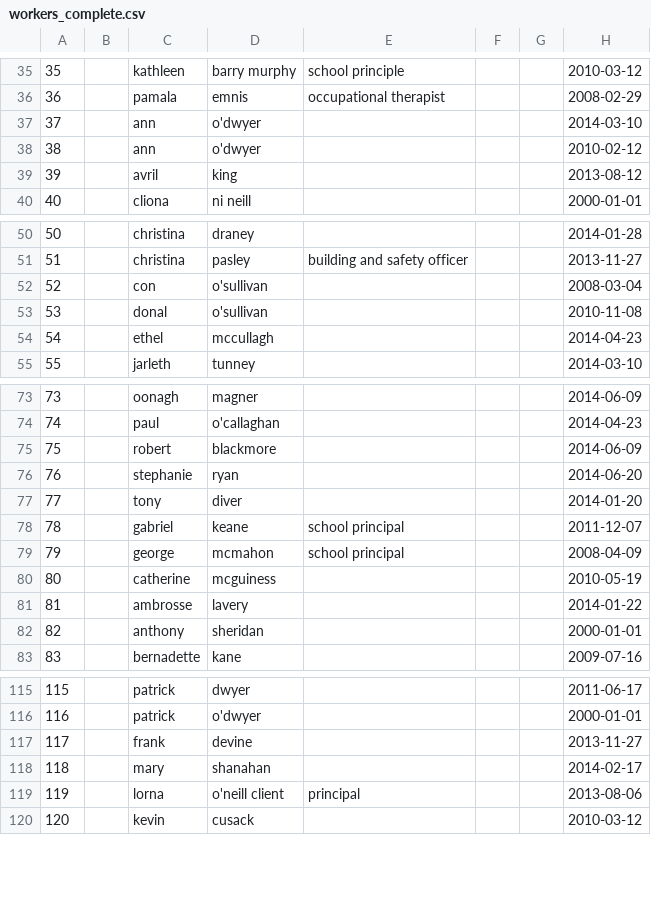
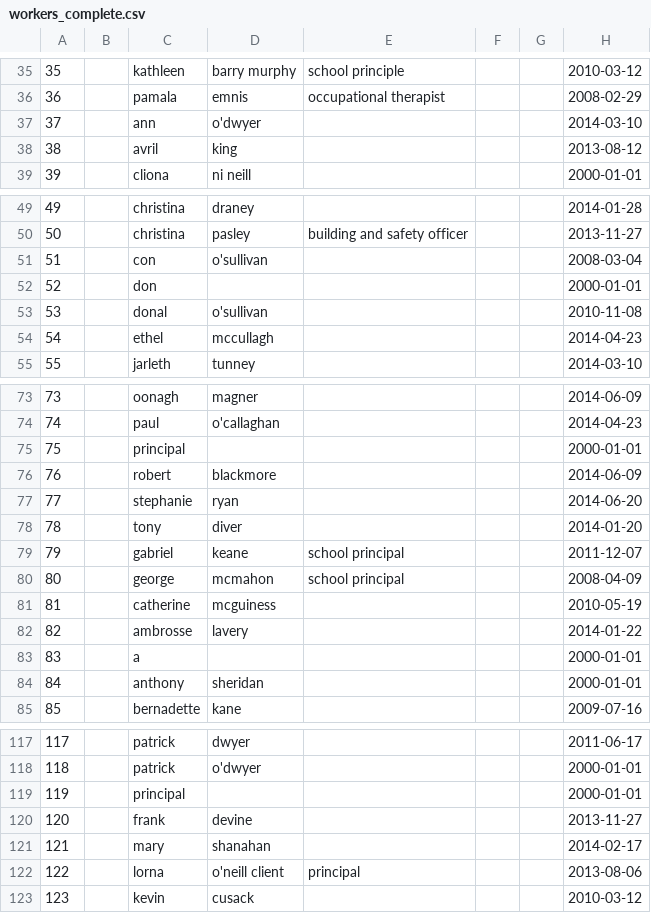
Before and after one commit to placement-project/es, a CSV file: database/excel_tables/workers_complete.csv, drawn as a sheet; only a part is shown, gaps mark what is left out; removed rows and columns are numbered as before the commit, all else as after; the diff covers the shown part only; the diff names each change by its address in the sheet, - before the commit and + after, or states it on an @@ line.

Commit message:
some minor adjustments

```diff
--- a/database/excel_tables/workers_complete.csv
+++ b/database/excel_tables/workers_complete.csv
-row 38: 38 |  | ann | o'dwyer |  |  |  | 2010-02-12
@@ column A renumbered from row 38 down @@
+row 52: 52 |  | don |  |  |  |  | 2000-01-01
+row 75: 75 |  | principal |  |  |  |  | 2000-01-01
+row 83: 83 |  | a |  |  |  |  | 2000-01-01
+row 119: 119 |  | principal |  |  |  |  | 2000-01-01
```
Also changed, not shown: 4 added rows and 1 edited cell elsewhere in this file.
